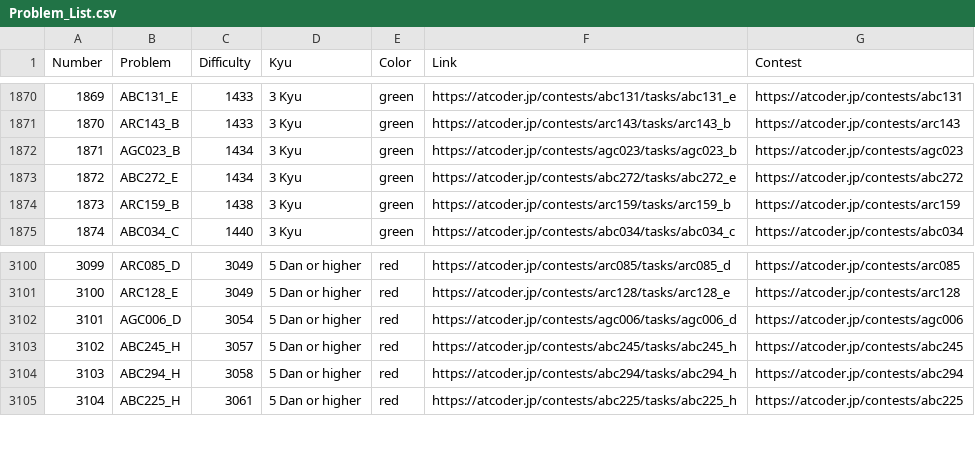
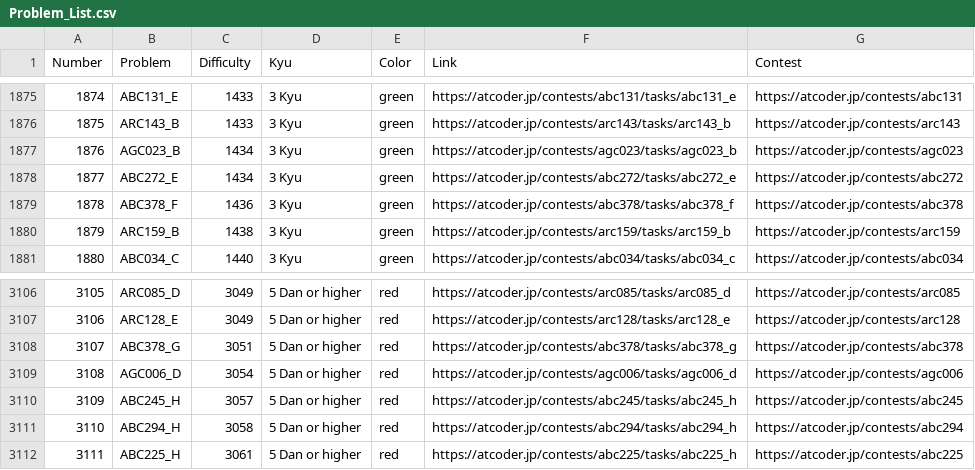
Before and after one commit to ika9810/Atcoder-Daily-Contests, a CSV file: Problem_List.csv, drawn as a sheet; only a part is shown, gaps mark what is left out; the diff covers the shown part only; the diff names each change by its address in the sheet, - before the commit and + after, or states it on an @@ line.

Commit message:
⚙️[Daliy]Today's Daliy Atcoder Contest(ABC, ARC, AGC)

```diff
--- a/Problem_List.csv
+++ b/Problem_List.csv
@@ column A (Number) renumbered from row 259 down @@
+row 1879: 1878 | ABC378_F | 1436 | 3 Kyu | green | https://atcoder.jp/contests/abc378/tasks/abc378_f | https://atcoder.jp/contests/abc378
+row 3108: 3107 | ABC378_G | 3051 | 5 Dan or higher | red | https://atcoder.jp/contests/abc378/tasks/abc378_g | https://atcoder.jp/contests/abc378
```
Also changed, not shown: 5 added rows elsewhere in this file, 4 other files.
